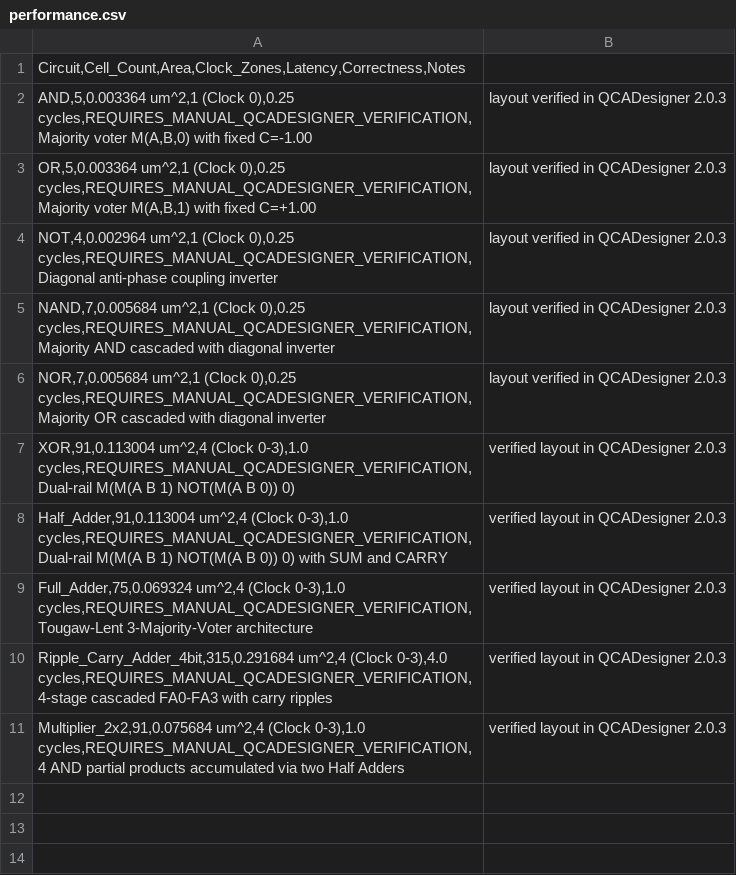
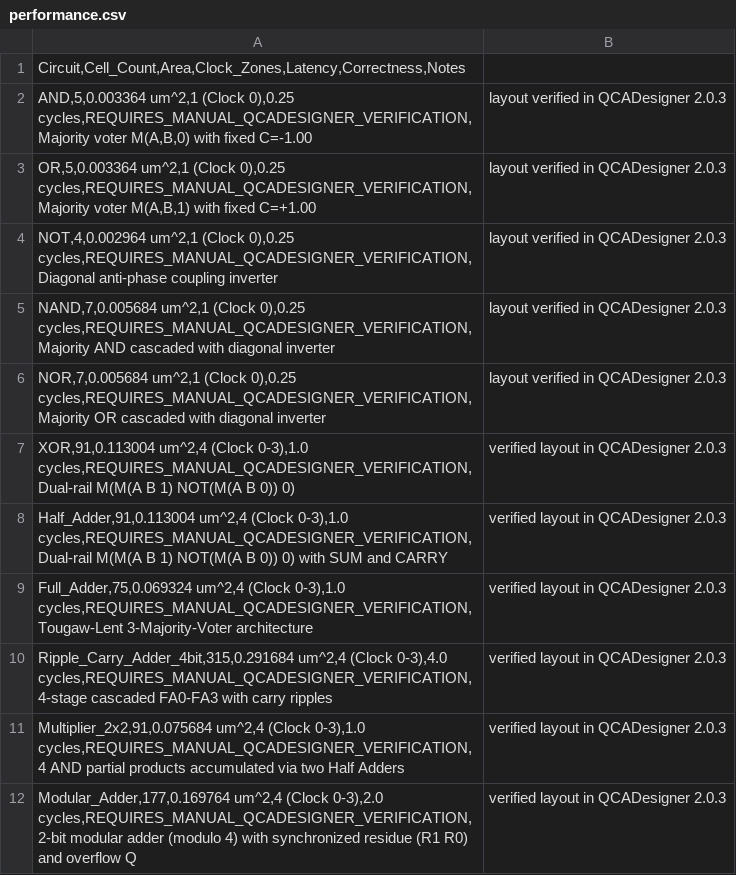
Before and after one commit to mimraj-ai1/Homomorphic-Encryption-Using-QCA, a CSV file: Analysis/performance.csv, drawn as a sheet; the diff names each change by its address in the sheet, - before the commit and + after, or states it on an @@ line.

Commit message:
Phase 7: Implement QCA Modular Adder (Modulo 4) with synchronized pipeline, unit tests, layout metrics, and documentation

```diff
--- a/Analysis/performance.csv
+++ b/Analysis/performance.csv
+row 12: Modular_Adder,177,0.169764 um^2,4 (Clock 0-3),2.0 cycles,REQUIRES_MANUAL_QCADESIGNER_VERIFICATION,2-bit modular adder (modulo 4) with synchronized residue (R1 R0) and overflow Q | verified layout in QCADesigner 2.0.3
```
Also changed, not shown: 8 other files.
